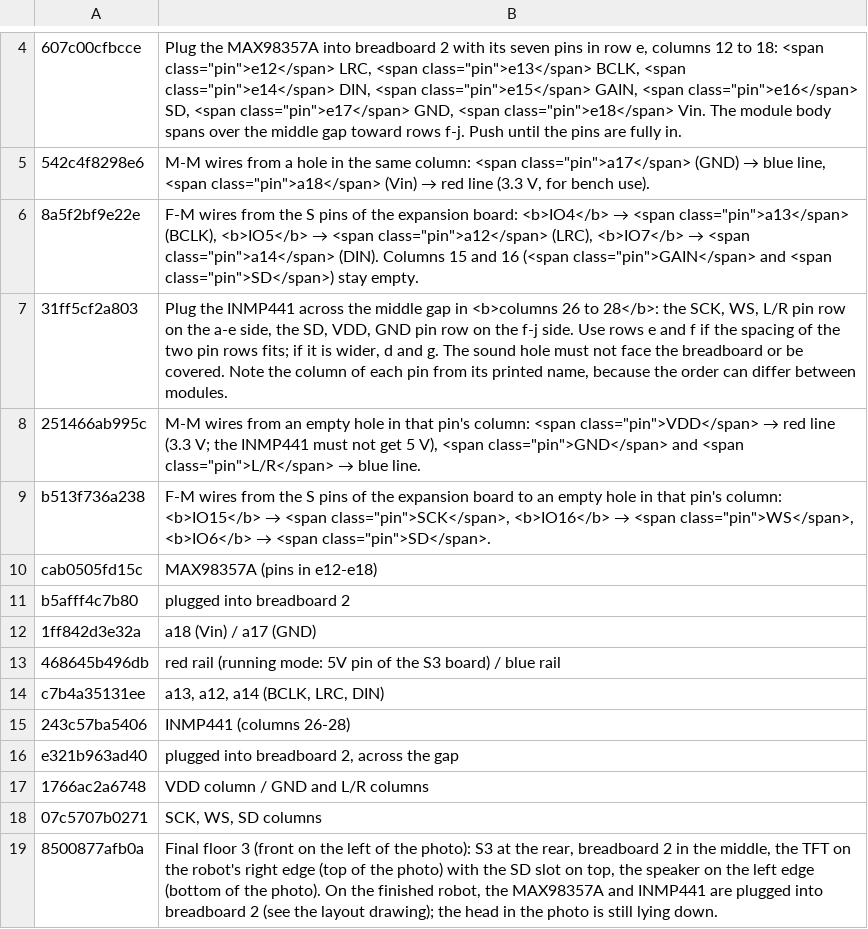
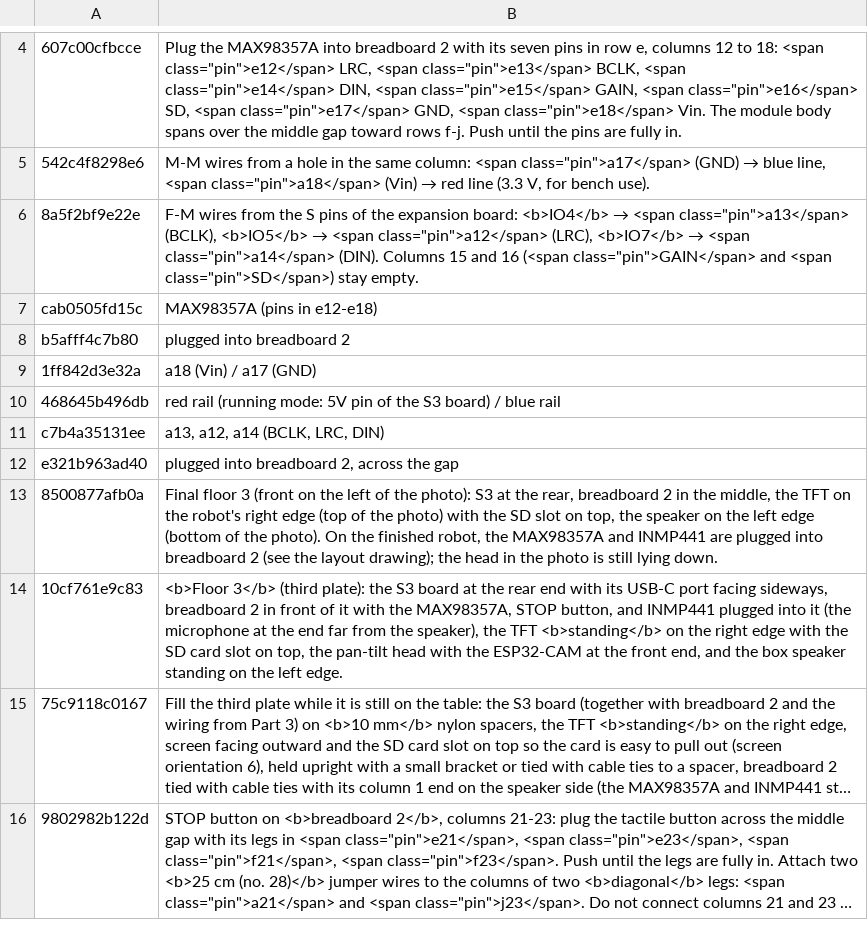
Before and after one commit to rizkyadisatria/rizkyadisatria.github.io, a TSV file: public/controller/_alat/terjemahan/robot-ai-24-audio-bb2.tsv, drawn as a sheet; only a part is shown, gaps mark what is left out; the shorter side is filled out with more unchanged rows; long unchanged cells end in …; the diff names each change by its address in the sheet, - before the commit and + after, or states it on an @@ line.

Commit message:
Panduan robot-ai: posisi pin INMP441 di breadboard 2 dibuat pasti (f26-f28 / e26-e28)

```diff
--- a/public/controller/_alat/terjemahan/robot-ai-24-audio-bb2.tsv
+++ b/public/controller/_alat/terjemahan/robot-ai-24-audio-bb2.tsv
-row 7: 31ff5cf2a803 | Plug the INMP441 across the middle gap in <b>columns 26 to 28</b>: the SCK, WS, L/R pin row on the a-e side, the SD, VDD, GND pin row on the f-j side. Use rows e and f if the spacing of the two pin rows fits; if it is wider, d and g. The sound hole must not face the breadboard or be covered. Note the column of each pin from its printed name, because the order can differ between modules.
-row 8: 251466ab995c | M-M wires from an empty hole in that pin's column: <span class="pin">VDD</span> → red line (3.3 V; the INMP441 must not get 5 V), <span class="pin">GND</span> and <span class="pin">L/R</span> → blue line.
-row 9: b513f736a238 | F-M wires from the S pins of the expansion board to an empty hole in that pin's column: <b>IO15</b> → <span class="pin">SCK</span>, <b>IO16</b> → <span class="pin">WS</span>, <b>IO6</b> → <span class="pin">SD</span>.
-row 15: 243c57ba5406 | INMP441 (columns 26-28)
-row 17: 1766ac2a6748 | VDD column / GND and L/R columns
-row 18: 07c5707b0271 | SCK, WS, SD columns
```
Also changed, not shown: public/controller/_alat/terjemahan/robot-ai-05-otak.tsv, 5 other files.
